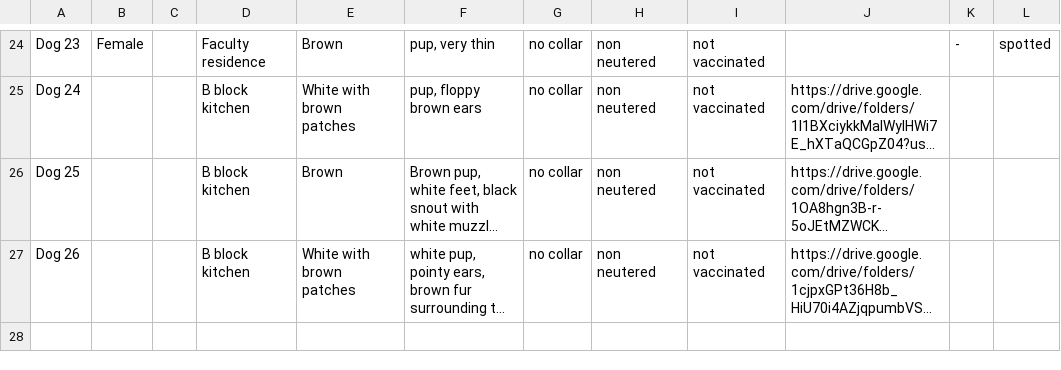
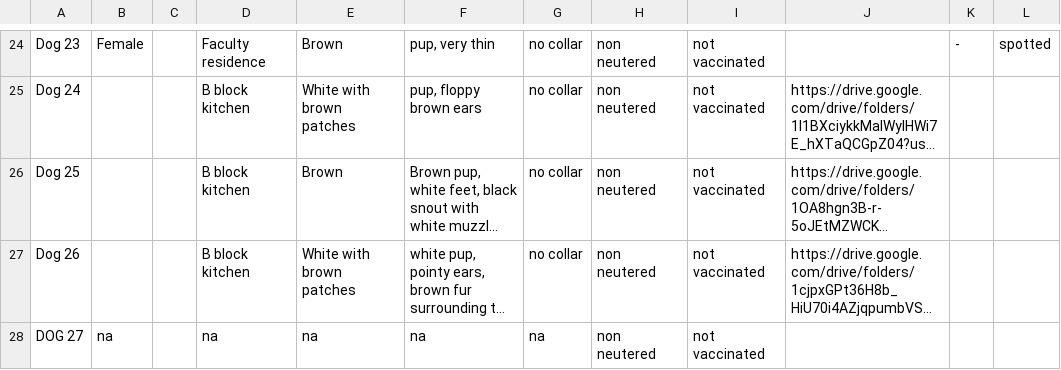
Before and after one commit to adhithmk/Dogs_at_IISER, a CSV file: dog id(Sheet1).csv, drawn as a sheet; only a part is shown, gaps mark what is left out; long unchanged cells end in …; the diff names each change by its address in the sheet, - before the commit and + after, or states it on an @@ line.

Commit message:
Update CSV with latest dog data

```diff
--- a/dog id(Sheet1).csv
+++ b/dog id(Sheet1).csv
+row 28: DOG 27 | na |  | na | na | na | na | non neutered | not vaccinated
```
